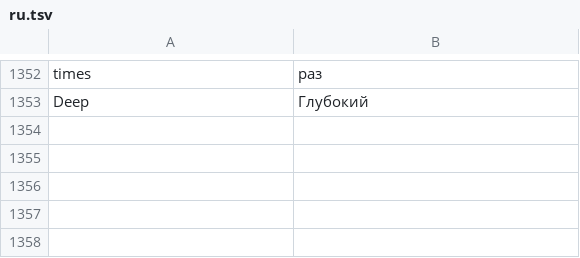
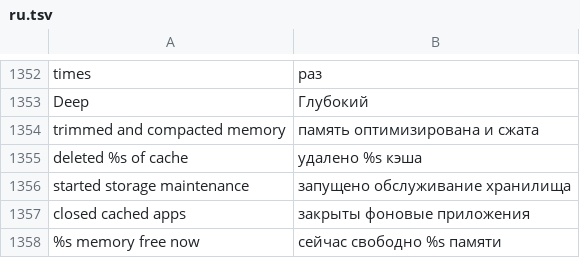
Before and after one commit to tommynok/tinykit, a TSV file: app/src/main/assets/i18n/ru.tsv, drawn as a sheet; only a part is shown, gaps mark what is left out; the diff names each change by its address in the sheet, - before the commit and + after, or states it on an @@ line.

Commit message:
i18n: translate phone speed up results and format cached apps plural

```diff
--- a/app/src/main/assets/i18n/ru.tsv
+++ b/app/src/main/assets/i18n/ru.tsv
+row 1354: trimmed and compacted memory | память оптимизирована и сжата
+row 1355: deleted %s of cache | удалено %s кэша
+row 1356: started storage maintenance | запущено обслуживание хранилища
+row 1357: closed cached apps | закрыты фоновые приложения
+row 1358: %s memory free now | сейчас свободно %s памяти
```
Also changed, not shown: app/src/main/assets/i18n/es.tsv, 1 other file.
